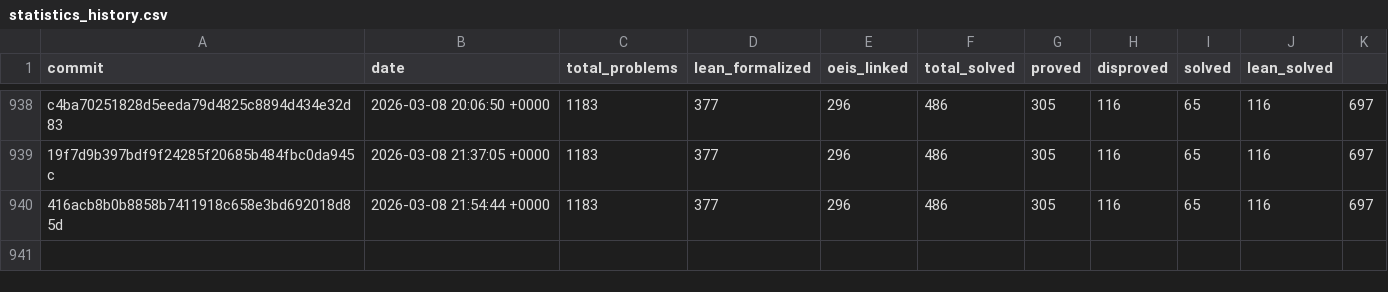
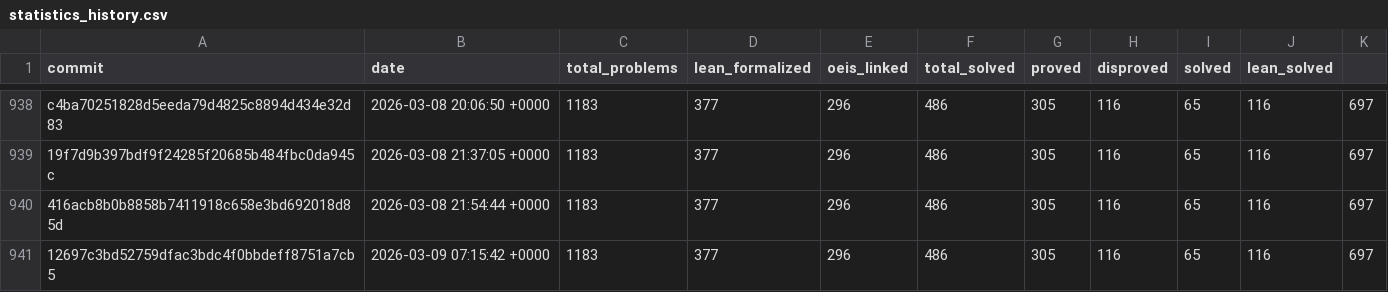
Before and after one commit to teorth/erdosproblems, a CSV file: data/statistics_history.csv, drawn as a sheet; only a part is shown, gaps mark what is left out.

```diff
--- a/data/statistics_history.csv
+++ b/data/statistics_history.csv
@@ -940 +940,2 @@ c4ba70251828d5eeda79d4825c8894d434e32d83,2026-03-08 20:06:50 +0000,1183,377,296,
 416acb8b0b8858b7411918c658e3bd692018d85d,2026-03-08 21:54:44 +0000,1183,377,296,486,305,116,65,116,697
+12697c3bd52759dfac3bdc4f0bbdeff8751a7cb5,2026-03-09 07:15:42 +0000,1183,377,296,486,305,116,65,116,697
```
Also changed, not shown: 2 other files.
